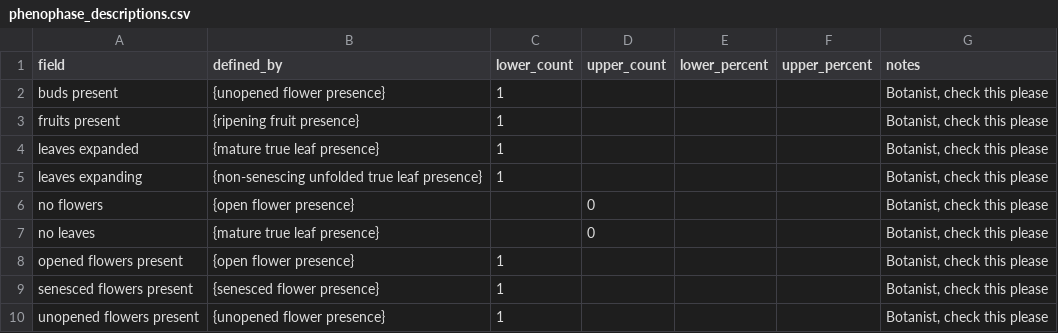
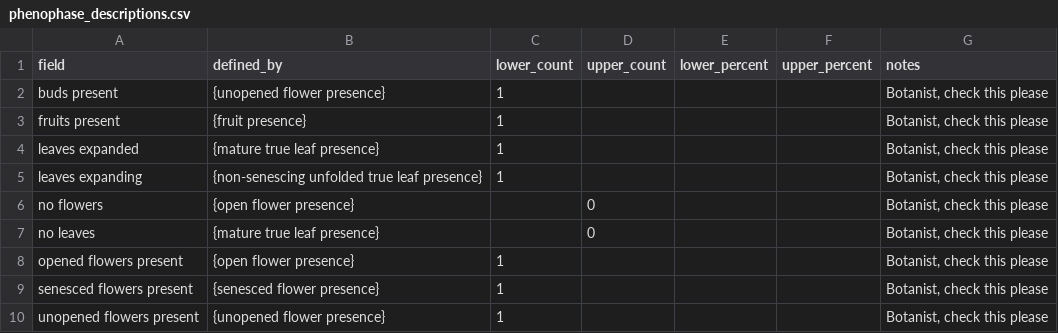
Before and after one commit to biocodellc/ontology-data-pipeline, a CSV file: projects/herbarium/phenophase_descriptions.csv, drawn as a sheet.

Commit message:
Update phenophase_descriptions.csv

```diff
--- a/projects/herbarium/phenophase_descriptions.csv
+++ b/projects/herbarium/phenophase_descriptions.csv
@@ -2,3 +2,3 @@ field,defined_by,lower_count,upper_count,lower_percent,upper_percent,notes
 buds present,{unopened flower presence},1,,,,"Botanist, check this please"
-fruits present,{ripening fruit presence},1,,,,"Botanist, check this please"
+fruits present,{fruit presence},1,,,,"Botanist, check this please"
 leaves expanded,{mature true leaf presence},1,,,,"Botanist, check this please"
```
